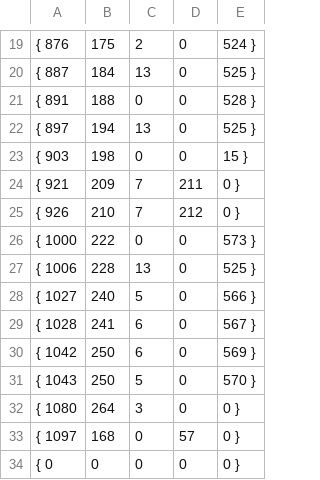
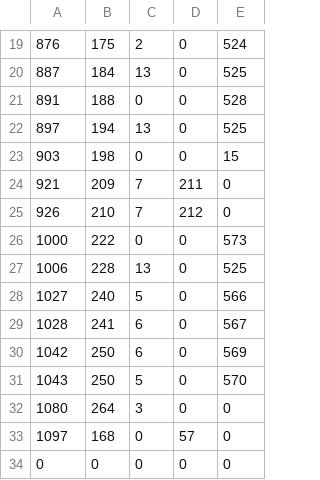
Before and after one commit to cheald/shadowcraft-ui, a CSV file: lib/wow_armory/data/WoD_item_bonus_tree_data.csv, drawn as a sheet; only a part is shown, gaps mark what is left out; the diff covers the shown part only.

```diff
--- a/lib/wow_armory/data/WoD_item_bonus_tree_data.csv
+++ b/lib/wow_armory/data/WoD_item_bonus_tree_data.csv
@@ -19,16 +19,16 @@
-{  876,175,2,0,524 },
-{  887,184,13,0,525 },
-{  891,188,0,0,528 },
-{  897,194,13,0,525 },
-{  903,198,0,0,15 },
-{  921,209,7,211,0 },
-{  926,210,7,212,0 },
-{ 1000,222,0,0,573 },
-{ 1006,228,13,0,525 },
-{ 1027,240,5,0,566 },
-{ 1028,241,6,0,567 },
-{ 1042,250,6,0,569 },
-{ 1043,250,5,0,570 },
-{ 1080,264,3,0,0 },
-{ 1097,168,0,57,0 },
-{    0,0,0,0,0 },
+876,175,2,0,524,
+887,184,13,0,525,
+891,188,0,0,528,
+897,194,13,0,525,
+903,198,0,0,15,
+921,209,7,211,0,
+926,210,7,212,0,
+1000,222,0,0,573,
+1006,228,13,0,525,
+1027,240,5,0,566,
+1028,241,6,0,567,
+1042,250,6,0,569,
+1043,250,5,0,570,
+1080,264,3,0,0,
+1097,168,0,57,0,
+0,0,0,0,0,
```
Also changed, not shown: 36 edited cells elsewhere in this file, 28 other files.
